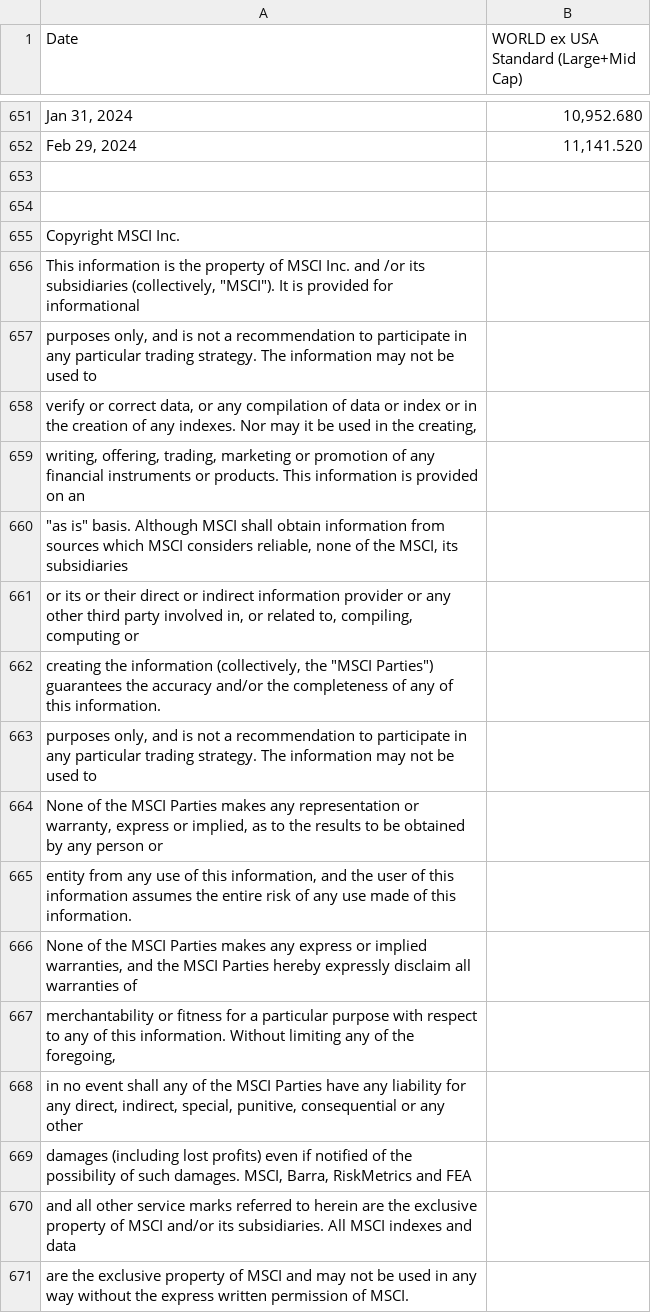
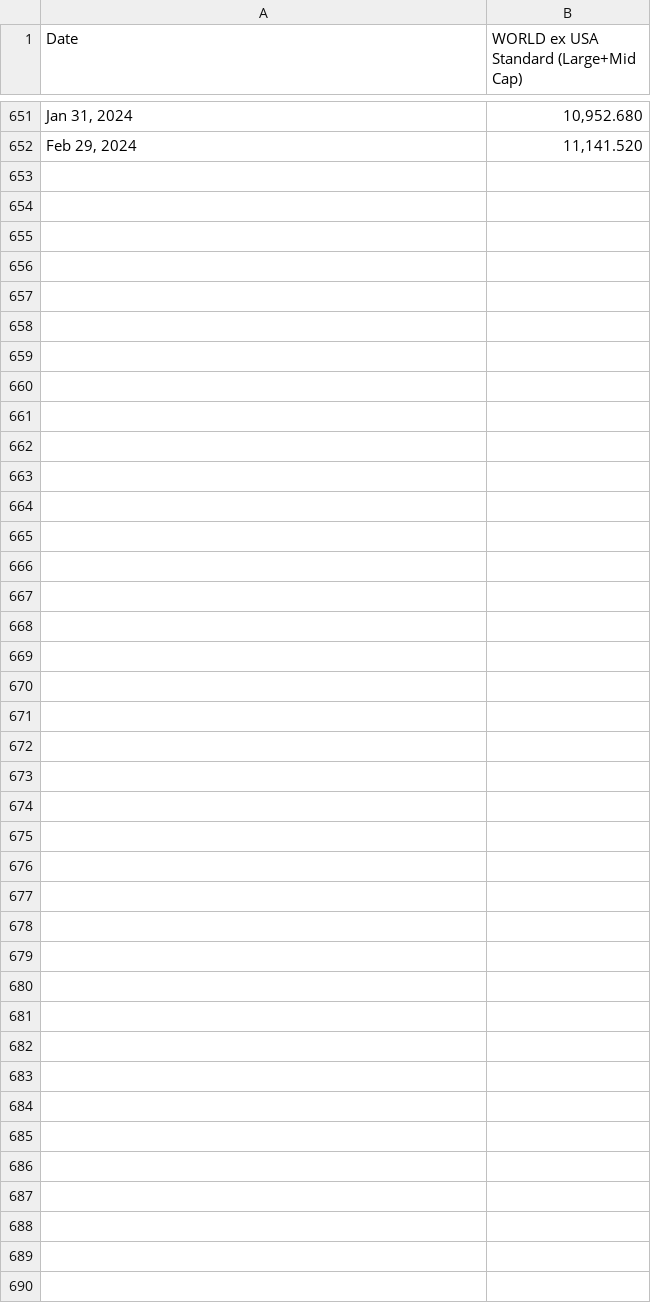
Before and after one commit to eugenio412/indexes, a CSV file: MSCI_WORLD_ex_US_gross.csv, drawn as a sheet; only a part is shown, gaps mark what is left out.

Commit message:
Update MSCI_WORLD_ex_US_gross.csv

```diff
--- a/MSCI_WORLD_ex_US_gross.csv
+++ b/MSCI_WORLD_ex_US_gross.csv
@@ -652,20 +652 @@ Jan 31, 2024;10,952.680
 Feb 29, 2024;11,141.520
-;
-;
-Copyright MSCI Inc.;
-"This information is the property of MSCI Inc. and /or its subsidiaries (collectively, ""MSCI""). It is provided for informational ";
-purposes only, and is not a recommendation to participate in any particular trading strategy. The information may not be used to ;
-verify or correct data, or any compilation of data or index or in the creation of any indexes. Nor may it be used in the creating, ;
-writing, offering, trading, marketing or promotion of any financial instruments or products. This information is provided on an ;
-"""as is"" basis. Although MSCI shall obtain information from sources which MSCI considers reliable, none of the MSCI, its subsidiaries ";
-or its or their direct or indirect information provider or any other third party involved in, or related to, compiling, computing or ;
-"creating the information (collectively, the ""MSCI Parties"") guarantees the accuracy and/or the completeness of any of this information. ";
-purposes only, and is not a recommendation to participate in any particular trading strategy. The information may not be used to ;
-None of the MSCI Parties makes any representation or warranty, express or implied, as to the results to be obtained by any person or ;
-entity from any use of this information, and the user of this information assumes the entire risk of any use made of this information. ;
-None of the MSCI Parties makes any express or implied warranties, and the MSCI Parties hereby expressly disclaim all warranties of ;
-merchantability or fitness for a particular purpose with respect to any of this information. Without limiting any of the foregoing, ;
-in no event shall any of the MSCI Parties have any liability for any direct, indirect, special, punitive, consequential or any other ;
-damages (including lost profits) even if notified of the possibility of such damages. MSCI, Barra, RiskMetrics and FEA ;
-and all other service marks referred to herein are the exclusive property of MSCI and/or its subsidiaries. All MSCI indexes and data ;
-are the exclusive property of MSCI and may not be used in any way without the express written permission of MSCI.  ;
```
